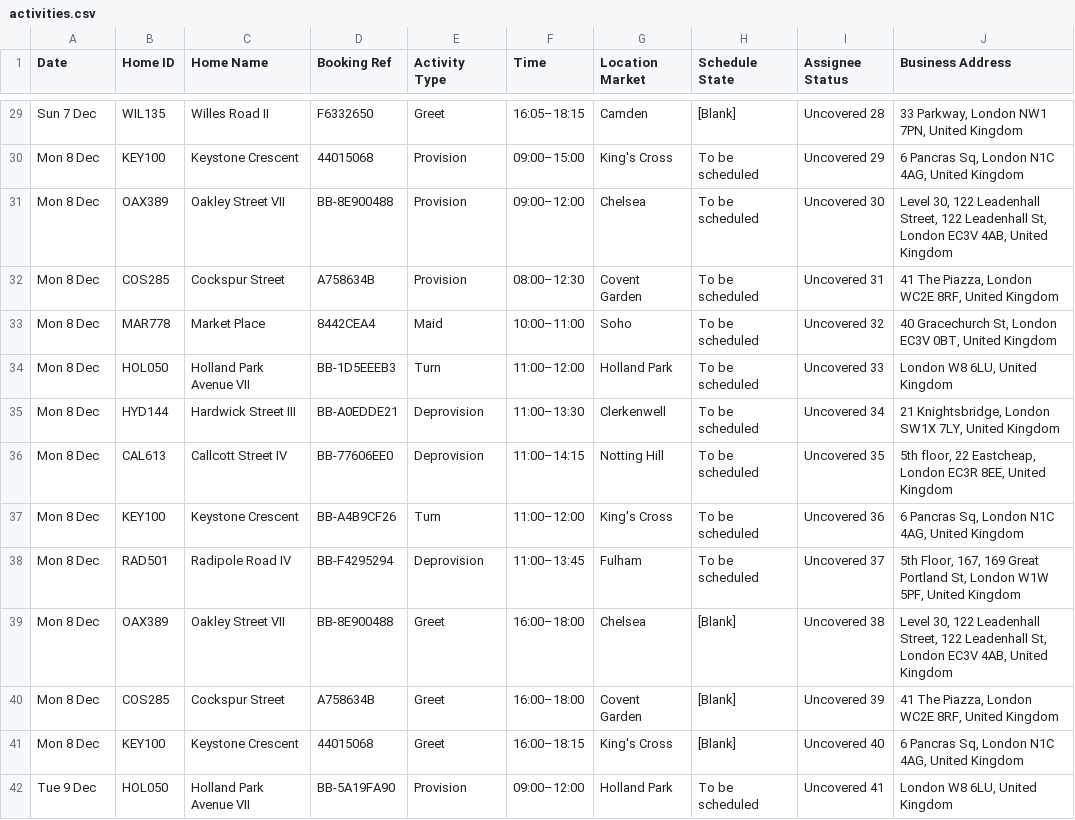
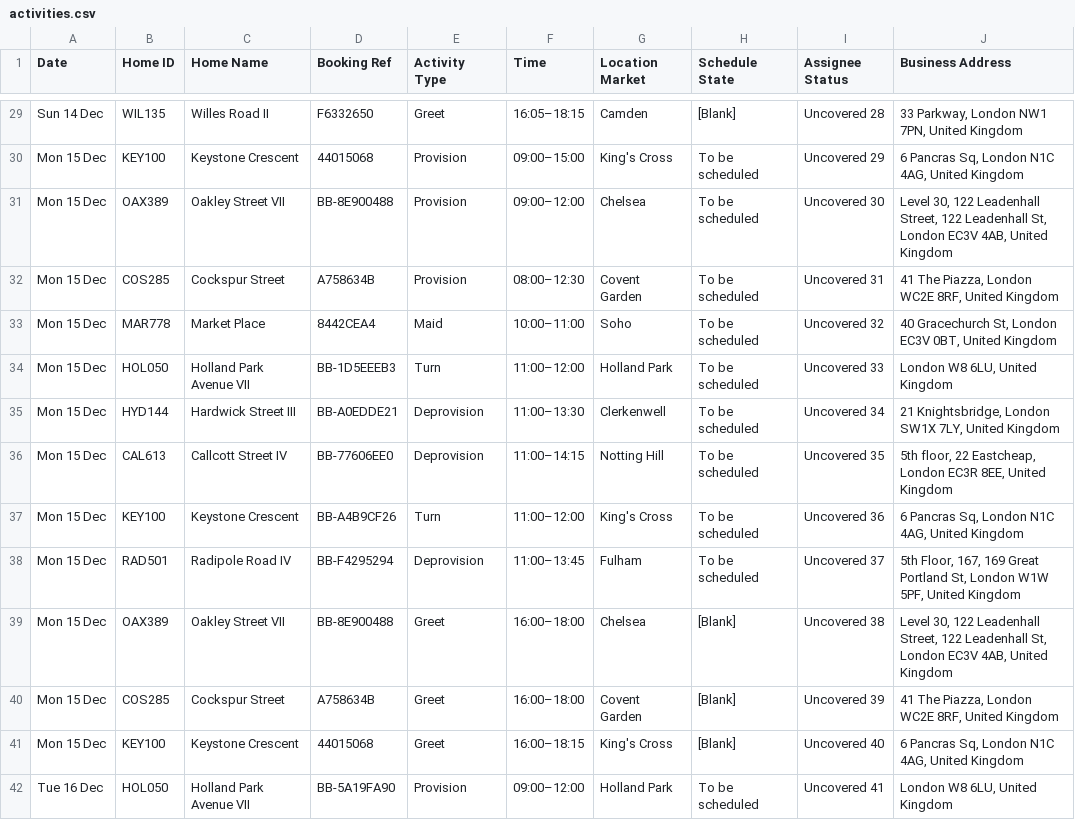
Before and after one commit to aleaming/staff-app-ux-dev-v1, a CSV file: public/data/activities.csv, drawn as a sheet; only a part is shown, gaps mark what is left out; the diff covers the shown part only; the diff names each change by its address in the sheet, - before the commit and + after, or states it on an @@ line.

```diff
--- a/public/data/activities.csv
+++ b/public/data/activities.csv
-A29 (Date): Sun 7 Dec
+A29 (Date): Sun 14 Dec
-A30:A41 (Date): Mon 8 Dec
+A30:A41 (Date): Mon 15 Dec
-A42 (Date): Tue 9 Dec
+A42 (Date): Tue 16 Dec
```
Also changed, not shown: 46 edited cells elsewhere in this file, 2 other files.
